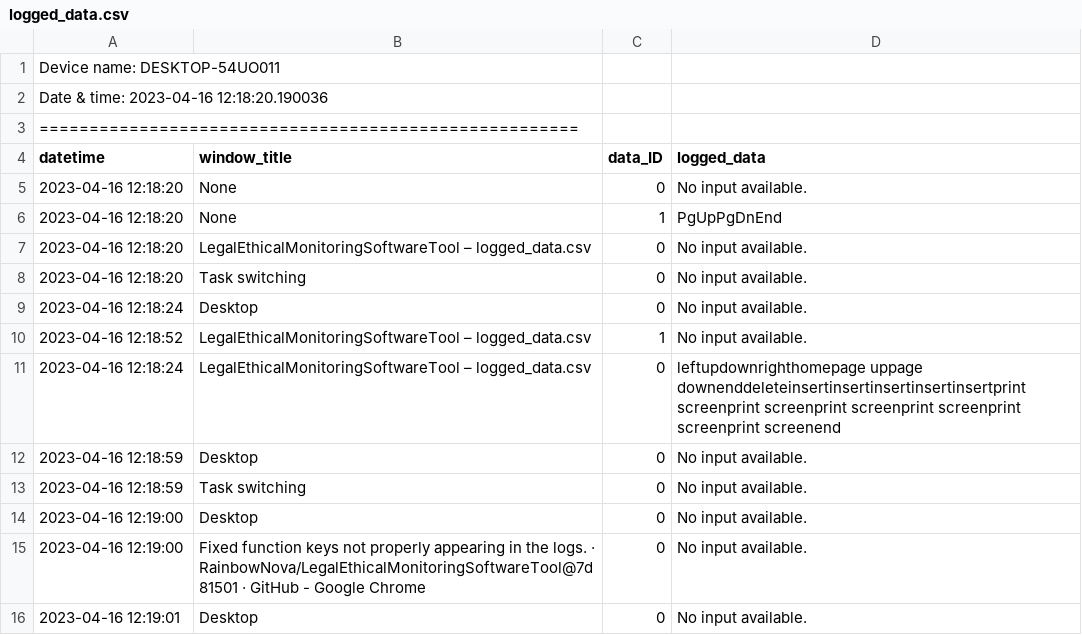
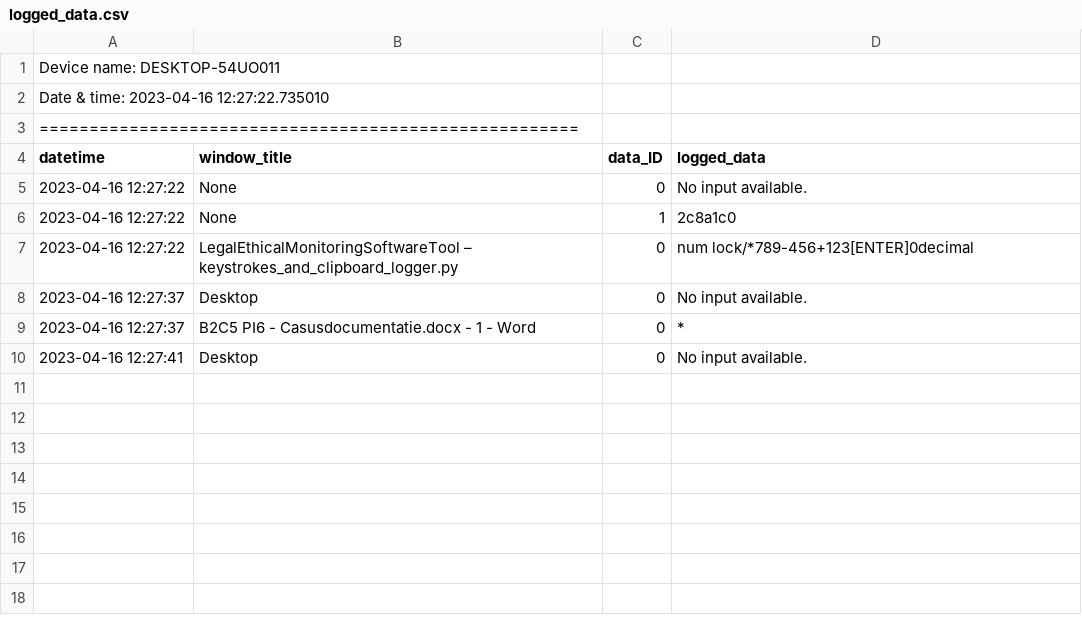
Before and after one commit to RainbowNova/LegalEthicalMonitoringSoftwareTool, a CSV file: src/logged_data.csv, drawn as a sheet.

Commit message:
Fixed num lock and the keypad decimal not appearing properly in the logs.

```diff
--- a/src/logged_data.csv
+++ b/src/logged_data.csv
@@ -1,16 +1,10 @@
 Device name: DESKTOP-54UO011
-Date & time: 2023-04-16 12:18:20.190036
+Date & time: 2023-04-16 12:27:22.735010
 ======================================================
 datetime,window_title,data_ID,logged_data
-2023-04-16 12:18:20,None,0,No input available.
-2023-04-16 12:18:20,None,1,PgUpPgDnEnd
-2023-04-16 12:18:20,LegalEthicalMonitoringSoftwareTool – logged_data.csv,0,No input available.
-2023-04-16 12:18:20,Task switching,0,No input available.
-2023-04-16 12:18:24,Desktop,0,No input available.
-2023-04-16 12:18:52,LegalEthicalMonitoringSoftwareTool – logged_data.csv,1,No input available.
-2023-04-16 12:18:24,LegalEthicalMonitoringSoftwareTool – logged_data.csv,0,leftupdownrighthomepage uppage downenddeleteinsertinsertinsertinsertinsertprint screenprint screenprint screenprint screenprint screenprint screenend
-2023-04-16 12:18:59,Desktop,0,No input available.
-2023-04-16 12:18:59,Task switching,0,No input available.
-2023-04-16 12:19:00,Desktop,0,No input available.
-2023-04-16 12:19:00,Fixed function keys not properly appearing in the logs. · RainbowNova/LegalEthicalMonitoringSoftwareTool@7d81501 · GitHub - Google Chrome,0,No input available.
-2023-04-16 12:19:01,Desktop,0,No input available.
+2023-04-16 12:27:22,None,0,No input available.
+2023-04-16 12:27:22,None,1,2c8a1c0
+2023-04-16 12:27:22,LegalEthicalMonitoringSoftwareTool – keystrokes_and_clipboard_logger.py,0,num lock/*789-456+123[ENTER]0decimal
+2023-04-16 12:27:37,Desktop,0,No input available.
+2023-04-16 12:27:37,B2C5 PI6 - Casusdocumentatie.docx  -  1 - Word,0,*
+2023-04-16 12:27:41,Desktop,0,No input available.
```
Also changed, not shown: 1 other file.
